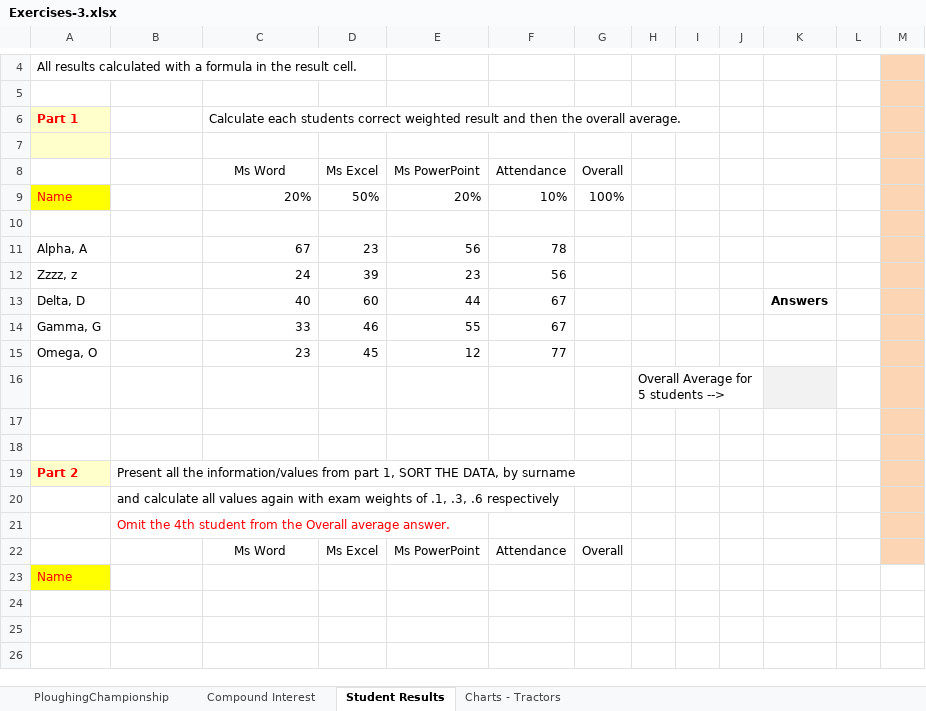
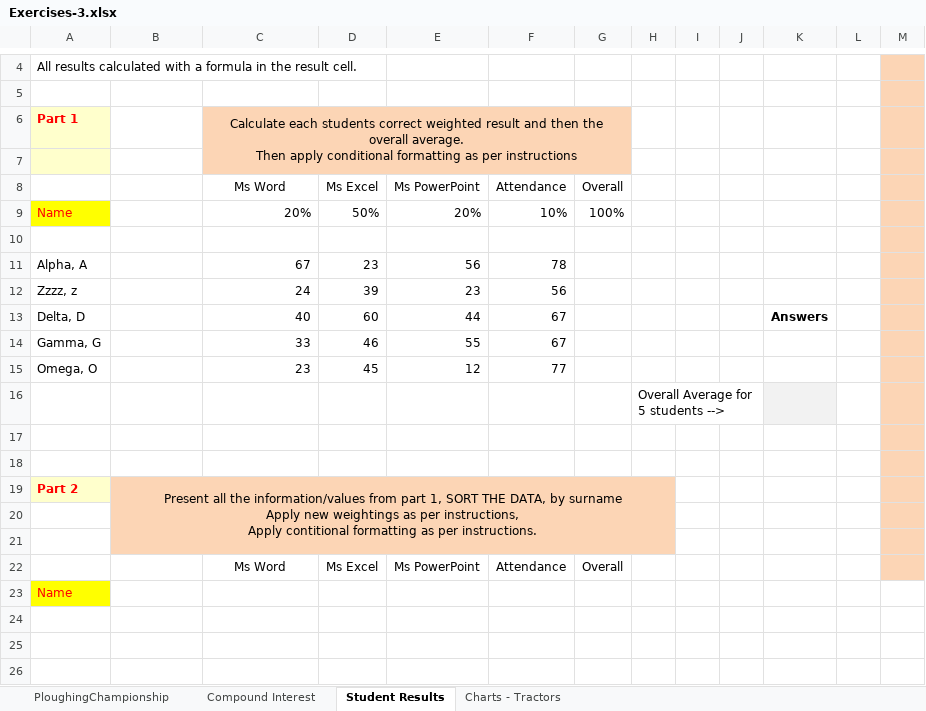
Before and after one commit to maireadmeagher/ICT-25, an Excel workbook: topic03-microsoft-excel/unit-3-labs-week-7/archive-2/exercise-3/Exercises-3.xlsx, sheet Student Results, drawn as a sheet; only a part is shown, gaps mark what is left out; values as stored, in another font and other column widths than the file's, no borders; ↵ is a line break in a cell; the diff names each change by its address in the sheet, - before the commit and + after, or states it on an @@ line.

Commit message:
update exercises-3 to be clearer

```diff
--- a/topic03-microsoft-excel/unit-3-labs-week-7/archive-2/exercise-3/Exercises-3.xlsx (sheet Student Results)
+++ b/topic03-microsoft-excel/unit-3-labs-week-7/archive-2/exercise-3/Exercises-3.xlsx (sheet Student Results)
-C6 (Ms Word): …overall average.
+C6 (Ms Word): …overall average. ↵ Then apply conditional formatting as per instructions
-C6:G7 fill: none
+C6:G7 fill: #FCD5B5
-C6 alignment: left
+C6 alignment: center
+C6:G7 merged
-B19: …by surname
+B19: …by surname ↵ Apply new weightings as per instructions, ↵ Apply contitional formatting as per instructions.
-B19:H21 fill: none
+B19:H21 fill: #FCD5B5
-B19 alignment: left
+B19 alignment: center
+B19:H21 merged
-B20: and calculate all values again with exam weights of .1, .3, .6 respectively
+B20: (empty)
-B21: Omit the 4th student from the Overall average answer.
+B21: (empty)
```
Also changed, not shown: 1 other file.
